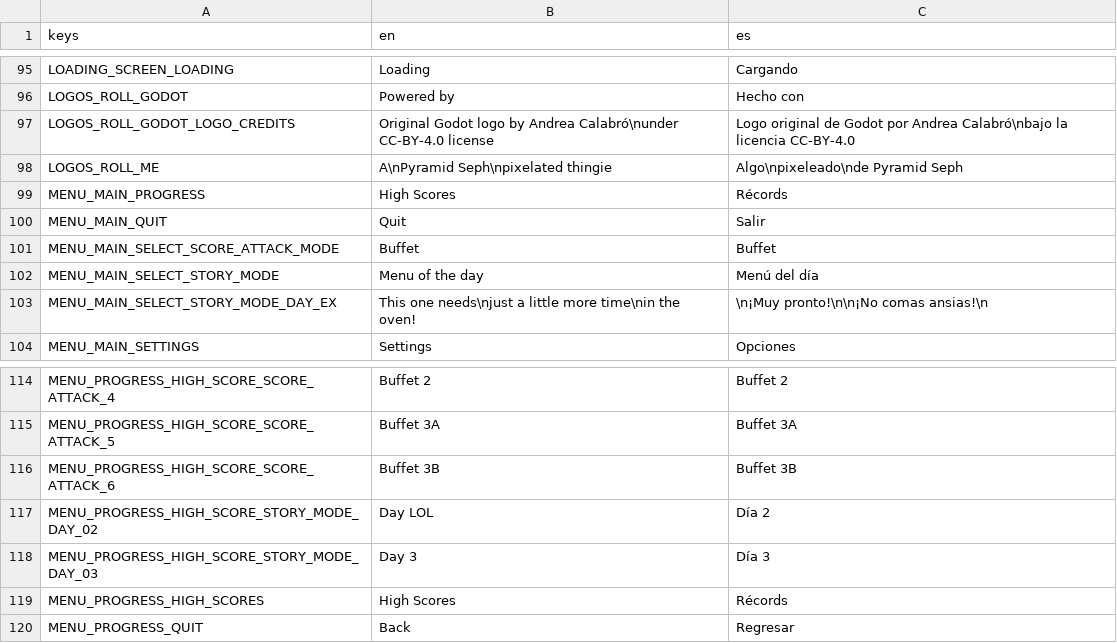
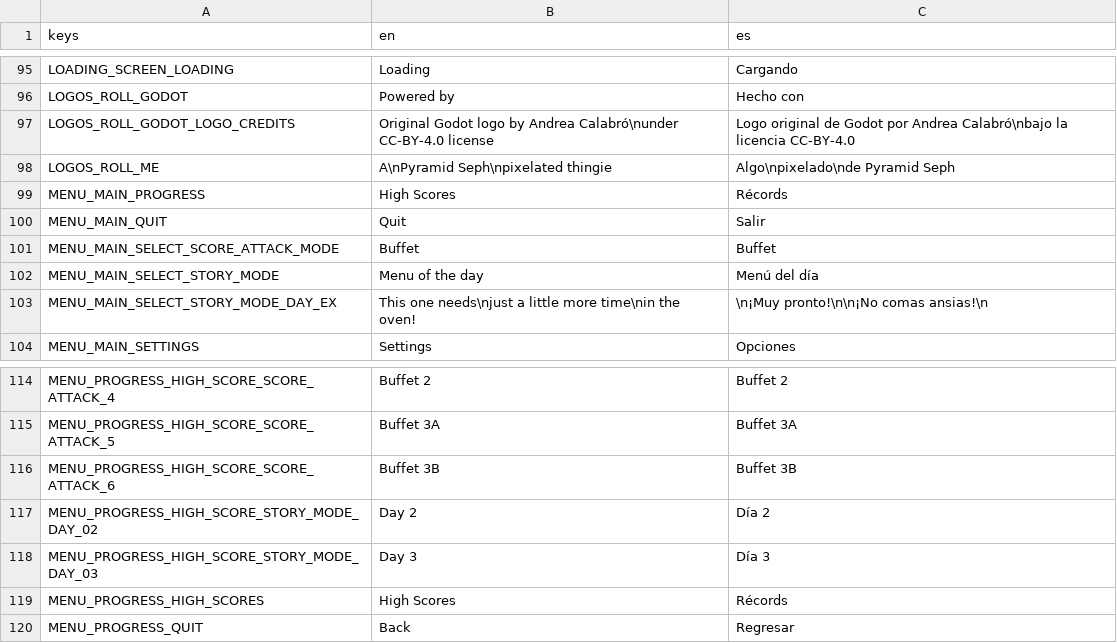
Before and after one commit to pyramid-seph/portobello, a CSV file: localization/bucho_portobello_localization.csv, drawn as a sheet; only a part is shown, gaps mark what is left out.

Commit message:
Fix spanish gramatical errors

```diff
--- a/localization/bucho_portobello_localization.csv
+++ b/localization/bucho_portobello_localization.csv
@@ -97,3 +97,3 @@ LOGOS_ROLL_GODOT,Powered by,Hecho con
 LOGOS_ROLL_GODOT_LOGO_CREDITS,Original Godot logo by Andrea Calabró\nunder CC-BY-4.0 license,Logo original de Godot por Andrea Calabró\nbajo la licencia CC-BY-4.0
-LOGOS_ROLL_ME,A\nPyramid Seph\npixelated thingie,Algo\npixeleado\nde Pyramid Seph
+LOGOS_ROLL_ME,A\nPyramid Seph\npixelated thingie,Algo\npixelado\nde Pyramid Seph
 MENU_MAIN_PROGRESS,High Scores,Récords
@@ -116,3 +116,3 @@ MENU_PROGRESS_HIGH_SCORE_SCORE_ATTACK_5,Buffet 3A,Buffet 3A
 MENU_PROGRESS_HIGH_SCORE_SCORE_ATTACK_6,Buffet 3B,Buffet 3B
-MENU_PROGRESS_HIGH_SCORE_STORY_MODE_DAY_02,Day LOL,Día 2
+MENU_PROGRESS_HIGH_SCORE_STORY_MODE_DAY_02,Day 2,Día 2
 MENU_PROGRESS_HIGH_SCORE_STORY_MODE_DAY_03,Day 3,Día 3
```
